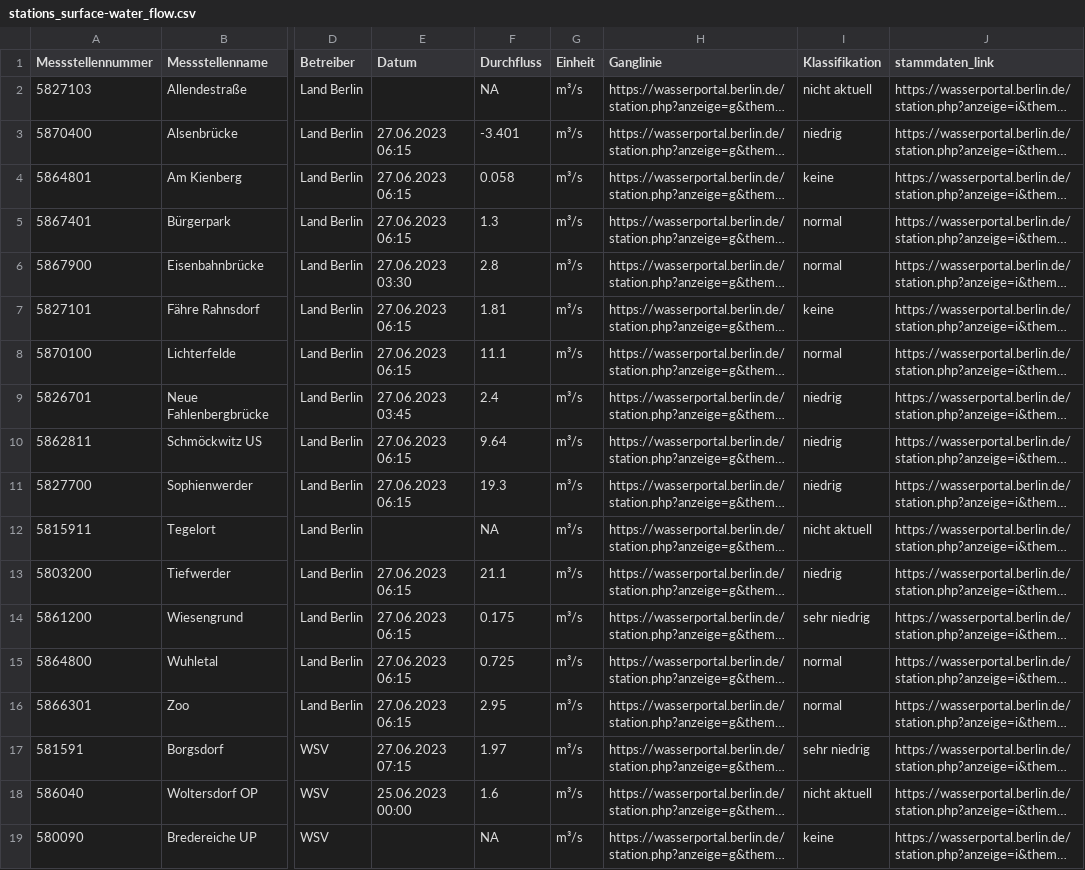
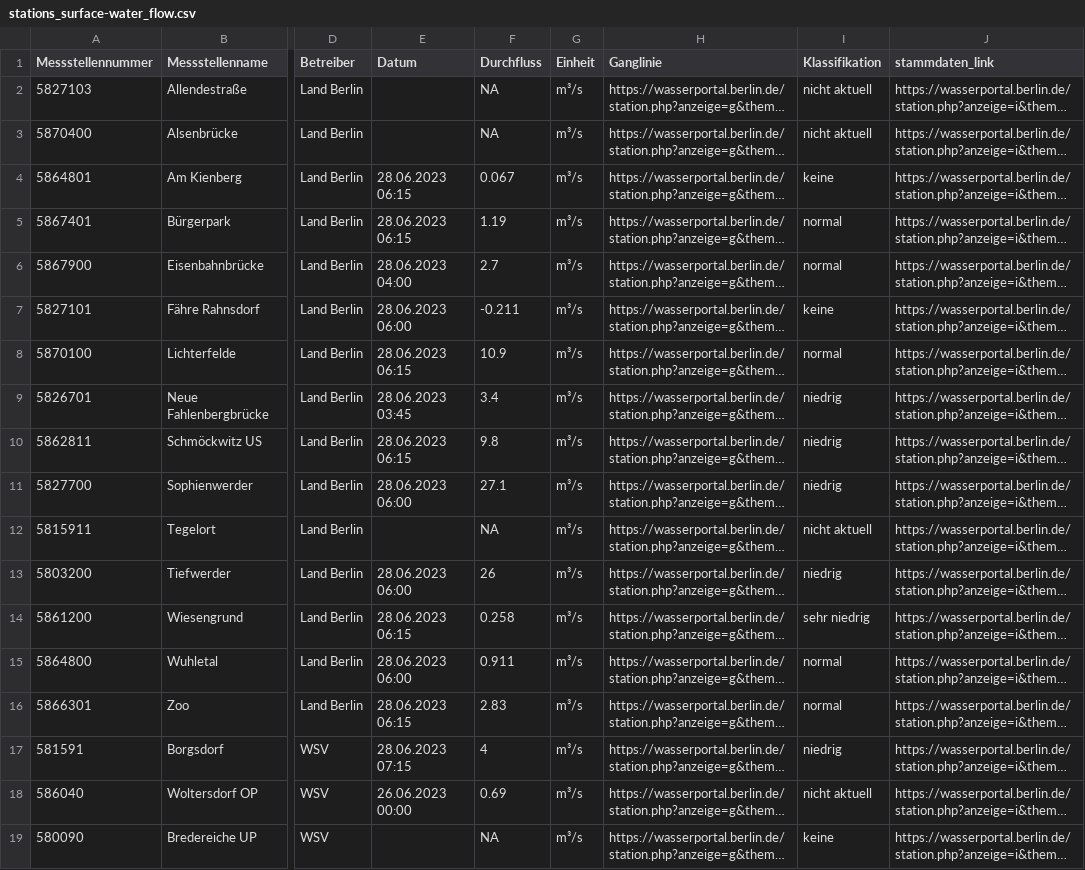
Before and after one commit to KWB-R/wasserportal, a CSV file: stations_surface-water_flow.csv, drawn as a sheet; only a part is shown, gaps mark what is left out; long unchanged cells end in …; the diff covers the shown part only; the diff names each change by its address in the sheet, - before the commit and + after, or states it on an @@ line.

```diff
--- a/stations_surface-water_flow.csv
+++ b/stations_surface-water_flow.csv
-E3 (Datum): 27.06.2023 06:15
+E3 (Datum): (empty)
-F3 (Durchfluss): -3.401
+F3 (Durchfluss): NA
-I3 (Klassifikation): niedrig
+I3 (Klassifikation): nicht aktuell
-E4:E5 (Datum): 27.06.2023 06:15
+E4:E5 (Datum): 28.06.2023 06:15
-F4 (Durchfluss): 0.058
+F4 (Durchfluss): 0.067
-F5 (Durchfluss): 1.3
+F5 (Durchfluss): 1.19
-E6 (Datum): 27.06.2023 03:30
+E6 (Datum): 28.06.2023 04:00
-F6 (Durchfluss): 2.8
+F6 (Durchfluss): 2.7
-E7 (Datum): 27.06.2023 06:15
+E7 (Datum): 28.06.2023 06:00
-F7 (Durchfluss): 1.81
+F7 (Durchfluss): -0.211
-E8 (Datum): 27.06.2023 06:15
+E8 (Datum): 28.06.2023 06:15
-F8 (Durchfluss): 11.1
+F8 (Durchfluss): 10.9
-E9 (Datum): 27.06.2023 03:45
+E9 (Datum): 28.06.2023 03:45
-F9 (Durchfluss): 2.4
+F9 (Durchfluss): 3.4
-E10 (Datum): 27.06.2023 06:15
+E10 (Datum): 28.06.2023 06:15
-F10 (Durchfluss): 9.64
+F10 (Durchfluss): 9.8
-E11 (Datum): 27.06.2023 06:15
+E11 (Datum): 28.06.2023 06:00
-F11 (Durchfluss): 19.3
+F11 (Durchfluss): 27.1
-E13 (Datum): 27.06.2023 06:15
+E13 (Datum): 28.06.2023 06:00
-F13 (Durchfluss): 21.1
+F13 (Durchfluss): 26
-E14 (Datum): 27.06.2023 06:15
+E14 (Datum): 28.06.2023 06:15
-F14 (Durchfluss): 0.175
+F14 (Durchfluss): 0.258
-E15 (Datum): 27.06.2023 06:15
+E15 (Datum): 28.06.2023 06:00
-F15 (Durchfluss): 0.725
+F15 (Durchfluss): 0.911
-E16 (Datum): 27.06.2023 06:15
+E16 (Datum): 28.06.2023 06:15
-F16 (Durchfluss): 2.95
+F16 (Durchfluss): 2.83
-E17 (Datum): 27.06.2023 07:15
+E17 (Datum): 28.06.2023 07:15
-F17 (Durchfluss): 1.97
+F17 (Durchfluss): 4
-I17 (Klassifikation): sehr niedrig
+I17 (Klassifikation): niedrig
-E18 (Datum): 25.06.2023 00:00
+E18 (Datum): 26.06.2023 00:00
-F18 (Durchfluss): 1.6
+F18 (Durchfluss): 0.69
```
Also changed, not shown: 29 edited cells elsewhere in this file, stations_groundwater_level.csv, stations_surface-water_conductivity.csv, 21 other files.
